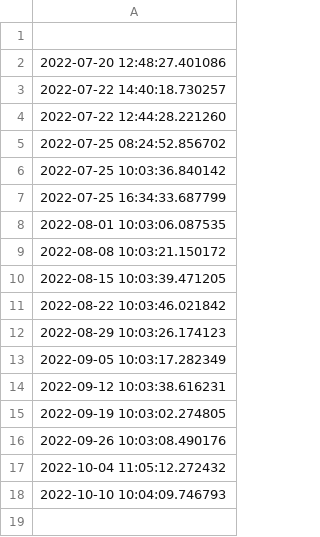
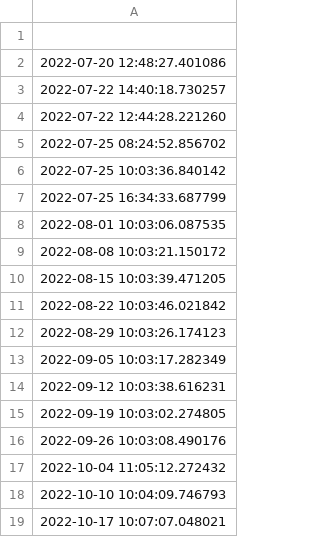
Before and after one commit to ONEcampaign/DataDive_Climate, a CSV file: output/updates.csv, drawn as a sheet; the diff names each change by its address in the sheet, - before the commit and + after, or states it on an @@ line.

```diff
--- a/output/updates.csv
+++ b/output/updates.csv
+row 19: 2022-10-17 10:07:07.048021
```
